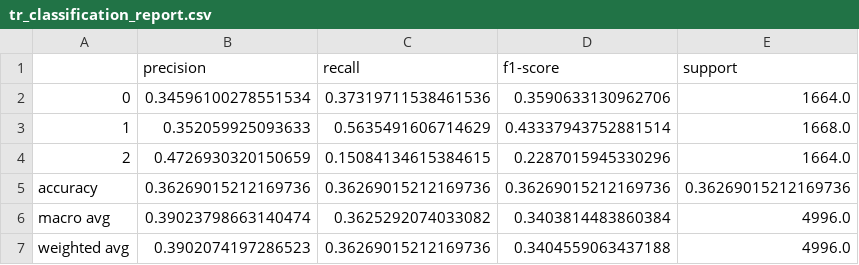
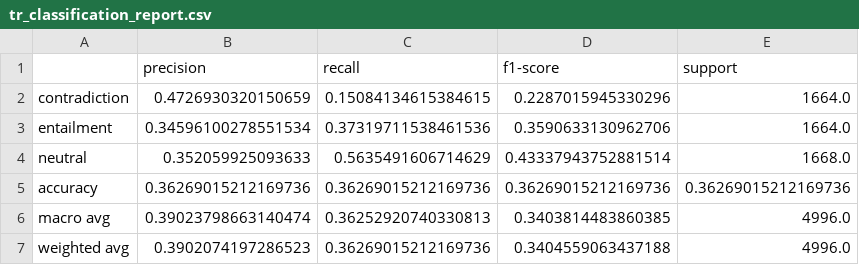
Before and after one commit to UnitedSnakes/xtreme, a CSV file: results/FLAN_UL2/xnli/metrics/cr_/tr_classification_report.csv, drawn as a sheet.

```diff
--- a/results/FLAN_UL2/xnli/metrics/cr_/tr_classification_report.csv
+++ b/results/FLAN_UL2/xnli/metrics/cr_/tr_classification_report.csv
@@ -1,7 +1,7 @@
 ,precision,recall,f1-score,support
-0,0.34596100278551534,0.37319711538461536,0.3590633130962706,1664.0
-1,0.352059925093633,0.5635491606714629,0.43337943752881514,1668.0
-2,0.4726930320150659,0.15084134615384615,0.2287015945330296,1664.0
+contradiction,0.4726930320150659,0.15084134615384615,0.2287015945330296,1664.0
+entailment,0.34596100278551534,0.37319711538461536,0.3590633130962706,1664.0
+neutral,0.352059925093633,0.5635491606714629,0.43337943752881514,1668.0
 accuracy,0.36269015212169736,0.36269015212169736,0.36269015212169736,0.36269015212169736
-macro avg,0.39023798663140474,0.3625292074033082,0.3403814483860384,4996.0
+macro avg,0.39023798663140474,0.36252920740330813,0.3403814483860385,4996.0
 weighted avg,0.3902074197286523,0.36269015212169736,0.3404559063437188,4996.0
```
Also changed, not shown: results/FLAN_UL2/xnli/metrics/cr_/ar_classification_report.csv, results/FLAN_UL2/xnli/metrics/cr_/bg_classification_report.csv, 28 other files.
